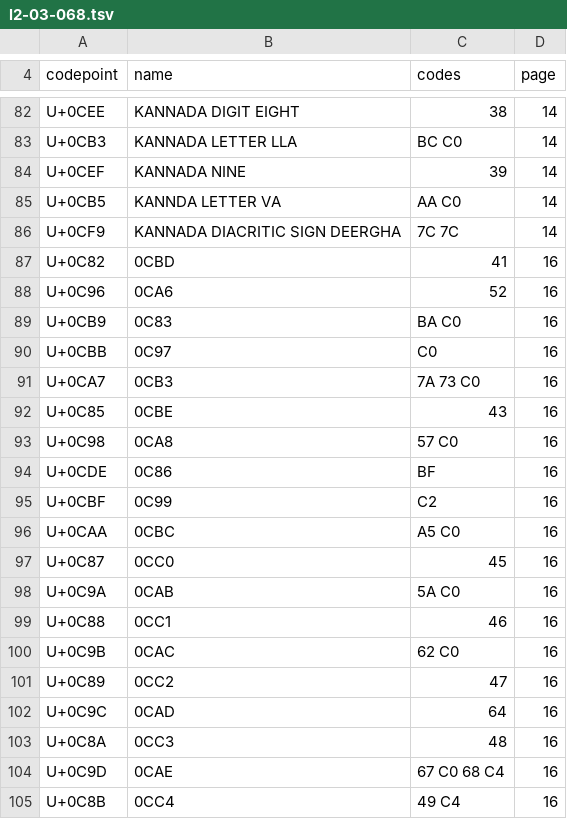
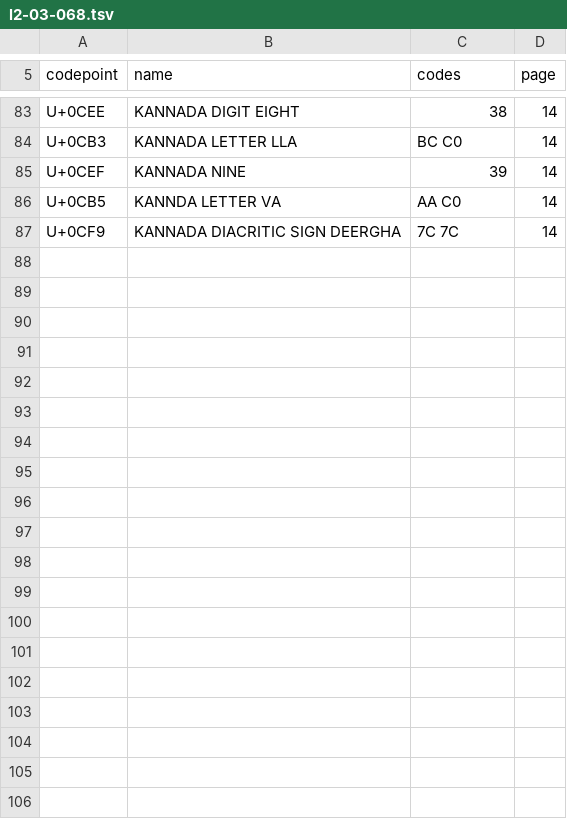
Before and after one commit to openkannada/legacy-encodings, a TSV file: sources/l2-03-068.tsv, drawn as a sheet; only a part is shown, gaps mark what is left out; removed rows and columns are numbered as before the commit, all else as after; the diff covers the shown part only; the diff names each change by its address in the sheet, - before the commit and + after, or states it on an @@ line.

```diff
--- a/sources/l2-03-068.tsv
+++ b/sources/l2-03-068.tsv
-row 87: U+0C82 | 0CBD | 41 | 16
-row 88: U+0C96 | 0CA6 | 52 | 16
-row 89: U+0CB9 | 0C83 | BA C0 | 16
-row 90: U+0CBB | 0C97 | C0 | 16
-row 91: U+0CA7 | 0CB3 | 7A 73 C0 | 16
-row 92: U+0C85 | 0CBE | 43 | 16
-row 93: U+0C98 | 0CA8 | 57 C0 | 16
-row 94: U+0CDE | 0C86 | BF | 16
-row 95: U+0CBF | 0C99 | C2 | 16
-row 96: U+0CAA | 0CBC | A5 C0 | 16
-row 97: U+0C87 | 0CC0 | 45 | 16
-row 98: U+0C9A | 0CAB | 5A C0 | 16
-row 99: U+0C88 | 0CC1 | 46 | 16
-row 100: U+0C9B | 0CAC | 62 C0 | 16
-row 101: U+0C89 | 0CC2 | 47 | 16
-row 102: U+0C9C | 0CAD | 64 | 16
-row 103: U+0C8A | 0CC3 | 48 | 16
-row 104: U+0C9D | 0CAE | 67 C0 68 C4 | 16
-row 105: U+0C8B | 0CC4 | 49 C4 | 16
```
Also changed, not shown: 1 added row, 15 removed rows and 1 edited cell elsewhere in this file, 9 other files.
